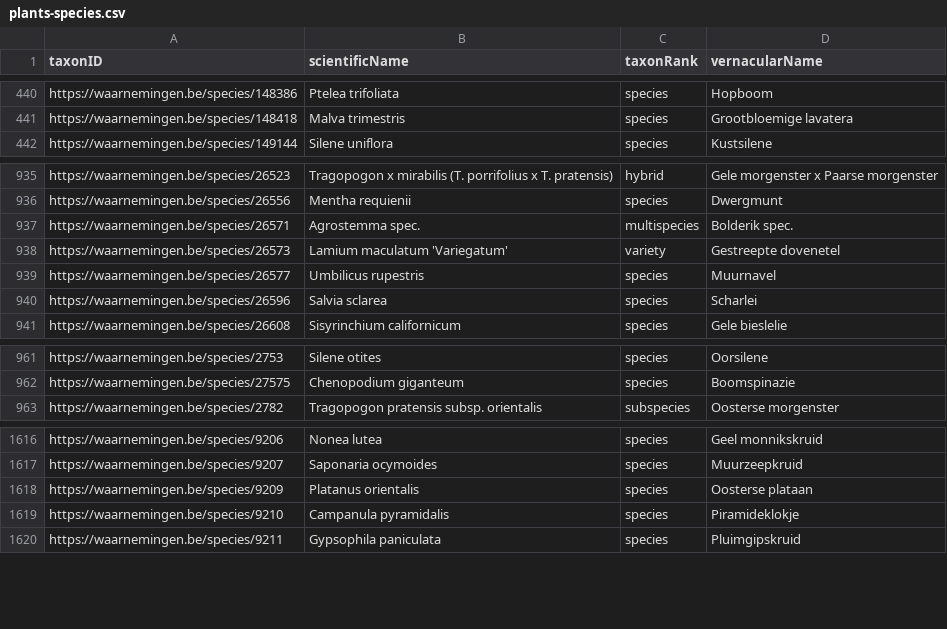
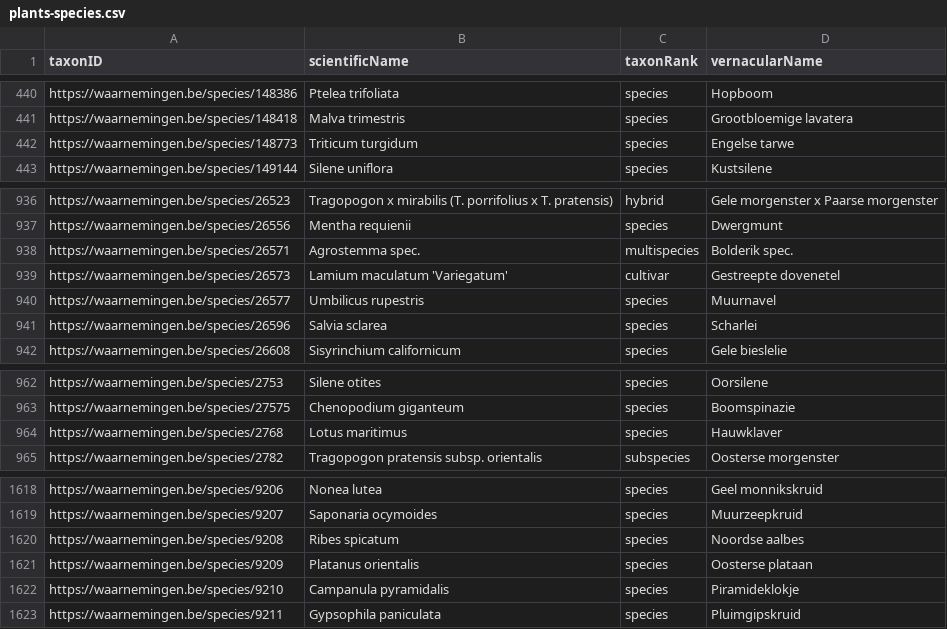
Before and after one commit to inbo/exoten-natuurpunt-occurrences, a CSV file: data/interim/plants-species.csv, drawn as a sheet; only a part is shown, gaps mark what is left out.

Commit message:
Fix #12

```diff
--- a/data/interim/plants-species.csv
+++ b/data/interim/plants-species.csv
@@ -441,2 +441,3 @@ https://waarnemingen.be/species/148386,Ptelea trifoliata,species,Hopboom
 https://waarnemingen.be/species/148418,Malva trimestris,species,Grootbloemige lavatera
+https://waarnemingen.be/species/148773,Triticum turgidum,species,Engelse tarwe
 https://waarnemingen.be/species/149144,Silene uniflora,species,Kustsilene
@@ -937,3 +938,3 @@ https://waarnemingen.be/species/26556,Mentha requienii,species,Dwergmunt
 https://waarnemingen.be/species/26571,Agrostemma spec.,multispecies,Bolderik spec.
-https://waarnemingen.be/species/26573,Lamium maculatum 'Variegatum',variety,Gestreepte dovenetel
+https://waarnemingen.be/species/26573,Lamium maculatum 'Variegatum',cultivar,Gestreepte dovenetel
 https://waarnemingen.be/species/26577,Umbilicus rupestris,species,Muurnavel
@@ -962,2 +963,3 @@ https://waarnemingen.be/species/2753,Silene otites,species,Oorsilene
 https://waarnemingen.be/species/27575,Chenopodium giganteum,species,Boomspinazie
+https://waarnemingen.be/species/2768,Lotus maritimus,species,Hauwklaver
 https://waarnemingen.be/species/2782,Tragopogon pratensis subsp. orientalis,subspecies,Oosterse morgenster
@@ -1617,2 +1619,3 @@ https://waarnemingen.be/species/9206,Nonea lutea,species,Geel monnikskruid
 https://waarnemingen.be/species/9207,Saponaria ocymoides,species,Muurzeepkruid
+https://waarnemingen.be/species/9208,Ribes spicatum,species,Noordse aalbes
 https://waarnemingen.be/species/9209,Platanus orientalis,species,Oosterse plataan
```
